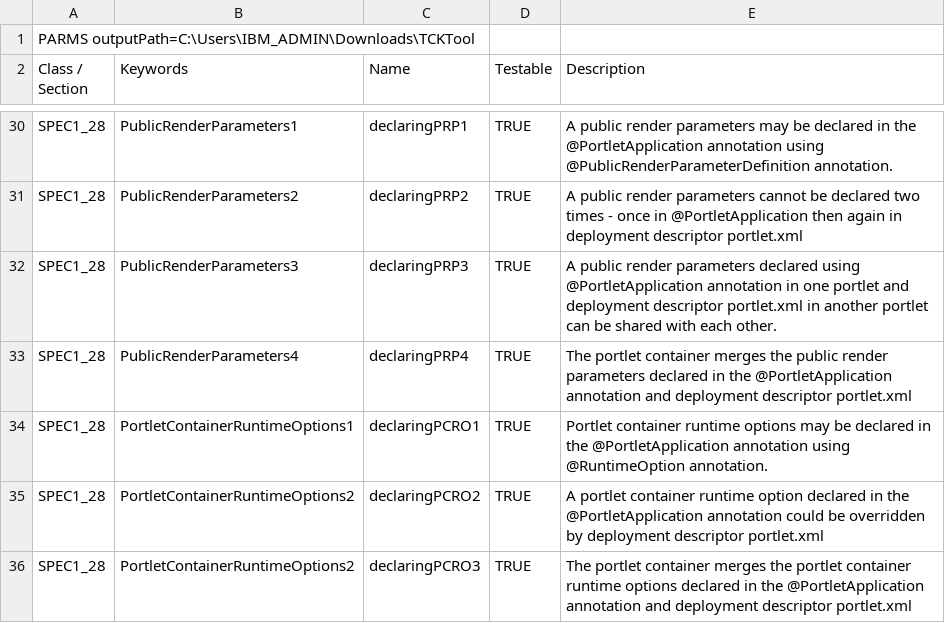
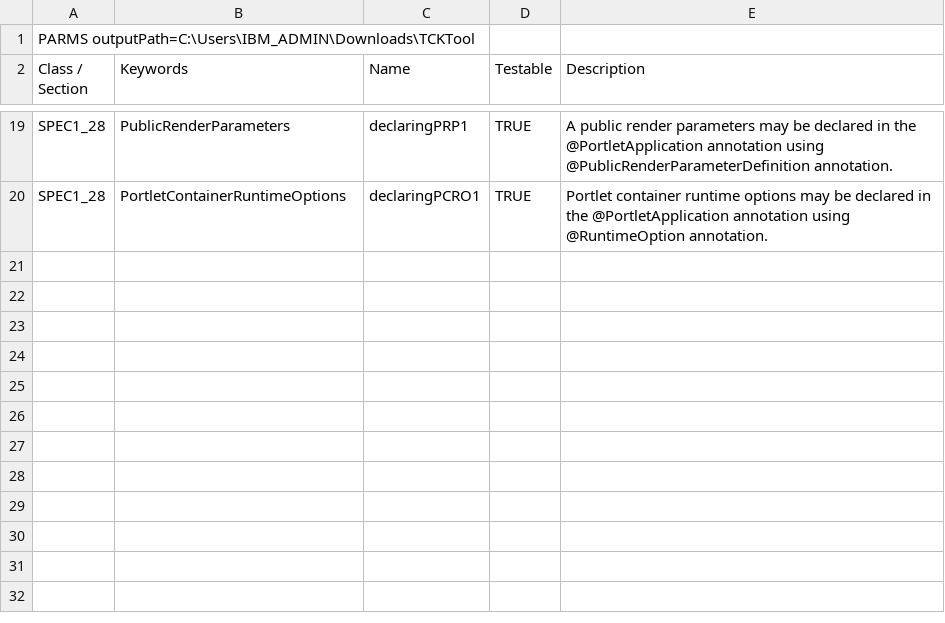
Before and after one commit to apache/portals-pluto, a CSV file: portlet-tck_3.0/V3AnnotationPortletApplicationConfigTests/src/main/docs/ModuleAssertions.csv, drawn as a sheet; only a part is shown, gaps mark what is left out; removed rows and columns are numbered as before the commit, all else as after; the diff covers the shown part only; the diff names each change by its address in the sheet, - before the commit and + after, or states it on an @@ line.

Commit message:
Removed the override application configuration tests from V3AnnotationPortletApplicationConfigTests module. Its not possible to test simple elements of @PortletApplication annotation when they are overridden by portlet.xml. Shifting override tests of portlet application configuration to a new module would fix this problem. The removed tests from this module will be shifted to a new module named - V3AnnotationPortletAppConfigOverrideTests

```diff
--- a/portlet-tck_3.0/V3AnnotationPortletApplicationConfigTests/src/main/docs/ModuleAssertions.csv
+++ b/portlet-tck_3.0/V3AnnotationPortletApplicationConfigTests/src/main/docs/ModuleAssertions.csv
-B19 (Keywords): PublicRenderParameters1
+B19 (Keywords): PublicRenderParameters
-row 31: SPEC1_28 | PublicRenderParameters2 | declaringPRP2 | TRUE | A public render parameters cannot be declared two times - once in @PortletApplication then again in deployment descriptor portlet.xml
-row 32: SPEC1_28 | PublicRenderParameters3 | declaringPRP3 | TRUE | A public render parameters declared using @PortletApplication annotation in one portlet and deployment descriptor portlet.xml in another portlet can be shared with each other.
-row 33: SPEC1_28 | PublicRenderParameters4 | declaringPRP4 | TRUE | The portlet container merges the public render parameters declared in the @PortletApplication annotation and deployment descriptor portlet.xml
-B20 (Keywords): PortletContainerRuntimeOptions1
+B20 (Keywords): PortletContainerRuntimeOptions
-row 35: SPEC1_28 | PortletContainerRuntimeOptions2 | declaringPCRO2 | TRUE | A portlet container runtime option declared in the @PortletApplication annotation could be overridden by deployment descriptor portlet.xml
-row 36: SPEC1_28 | PortletContainerRuntimeOptions2 | declaringPCRO3 | TRUE | The portlet container merges the portlet container runtime options declared in the @PortletApplication annotation and deployment descriptor portlet.xml
```
Also changed, not shown: 11 removed rows and 15 edited cells elsewhere in this file, 22 other files.
